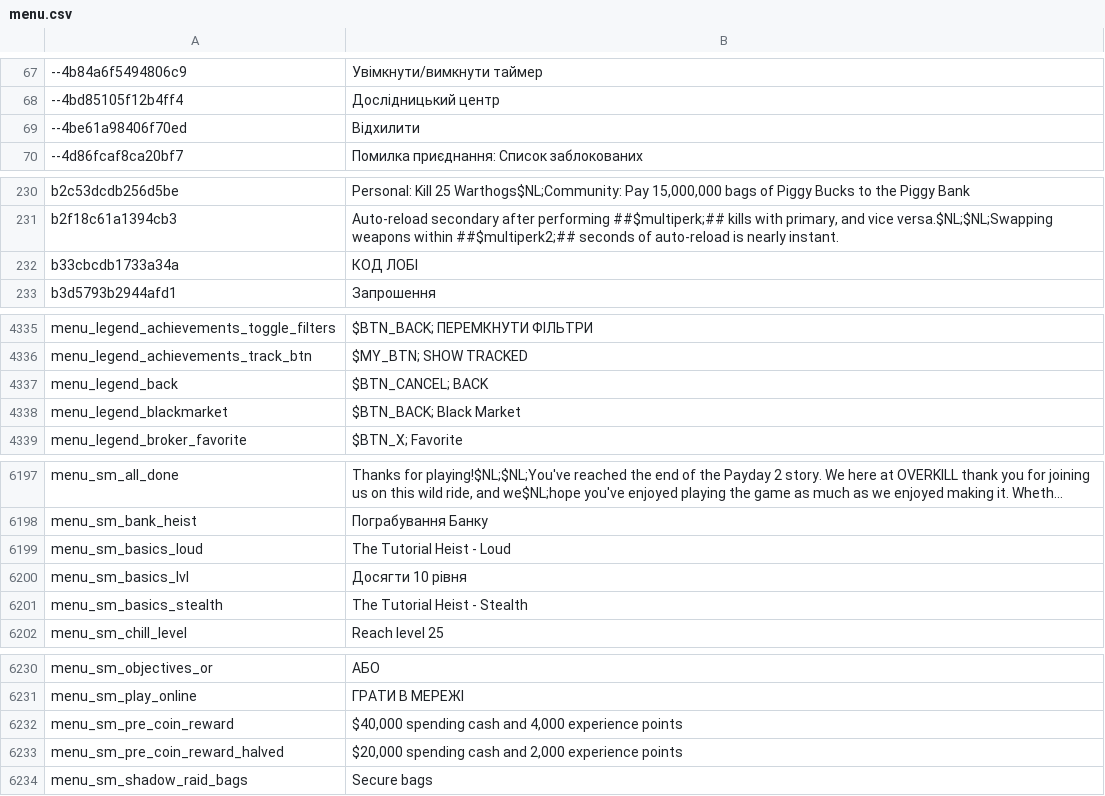
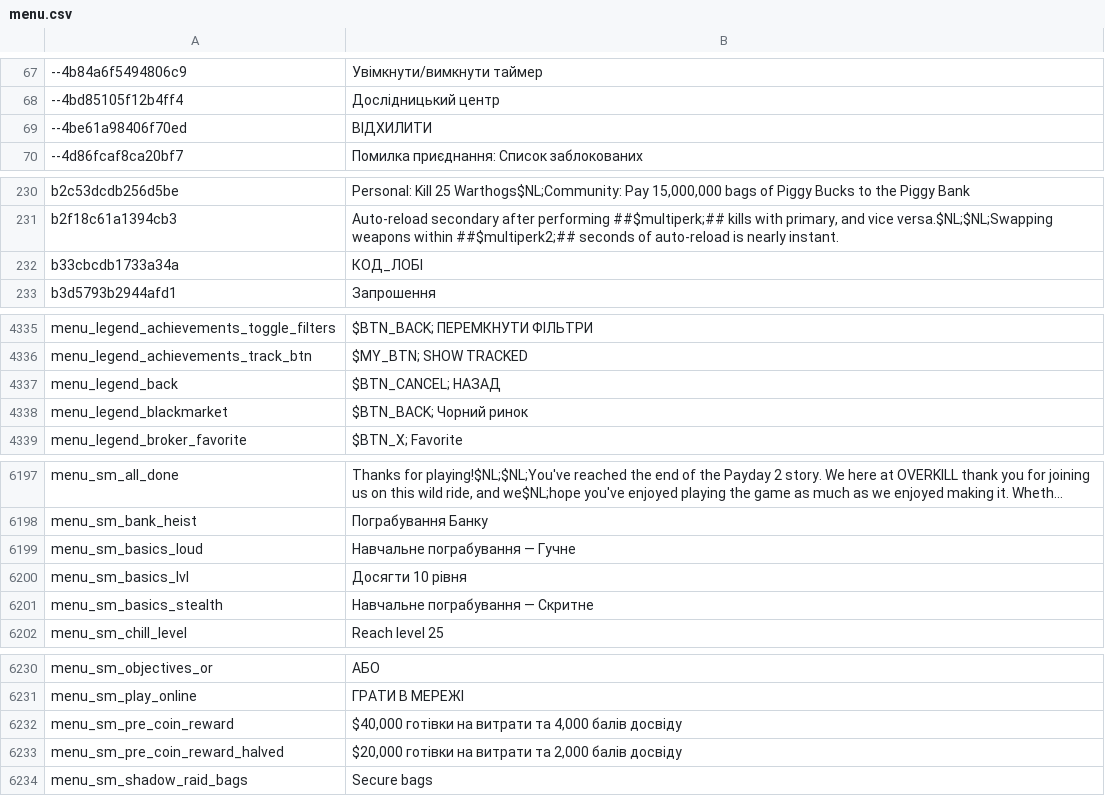
Before and after one commit to Parapando/Payday-2-UA, a CSV file: Crowdin/translated/menu.csv, drawn as a sheet; only a part is shown, gaps mark what is left out; long unchanged cells end in …; the diff covers the shown part only.

Commit message:
New translations menu.csv (Multilingual)

```diff
--- a/Crowdin/translated/menu.csv
+++ b/Crowdin/translated/menu.csv
@@ -68,3 +68,3 @@
 "--4bd85105f12b4ff4","Дослідницький центр"
-"--4be61a98406f70ed","Відхилити"
+"--4be61a98406f70ed","ВІДХИЛИТИ"
 "--4d86fcaf8ca20bf7","Помилка приєднання: Список заблокованих"
@@ -232,3 +232,3 @@
 "b2f18c61a1394cb3","Auto-reload secondary after performing ##$multiperk;## kills with primary, and vice versa.$NL;$NL;Swapping weapons within ##$multiperk2;## seconds of auto-reload is nearly instant."
-"b33cbcdb1733a34a","КОД ЛОБІ"
+"b33cbcdb1733a34a","КОД_ЛОБІ"
 "b3d5793b2944afd1","Запрошення"
@@ -4337,4 +4337,4 @@
 "menu_legend_achievements_track_btn","$MY_BTN; SHOW TRACKED"
-"menu_legend_back","$BTN_CANCEL; BACK"
-"menu_legend_blackmarket","$BTN_BACK; Black Market"
+"menu_legend_back","$BTN_CANCEL; НАЗАД"
+"menu_legend_blackmarket","$BTN_BACK; Чорний ринок"
 "menu_legend_broker_favorite","$BTN_X; Favorite"
@@ -6199,5 +6199,5 @@
 "menu_sm_bank_heist","Пограбування Банку"
-"menu_sm_basics_loud","The Tutorial Heist - Loud"
+"menu_sm_basics_loud","Навчальне пограбування — Гучне"
 "menu_sm_basics_lvl","Досягти 10 рівня"
-"menu_sm_basics_stealth","The Tutorial Heist - Stealth"
+"menu_sm_basics_stealth","Навчальне пограбування — Скритне"
 "menu_sm_chill_level","Reach level 25"
@@ -6232,4 +6232,4 @@
 "menu_sm_play_online","ГРАТИ В МЕРЕЖІ"
-"menu_sm_pre_coin_reward","$40,000 spending cash and 4,000 experience points"
-"menu_sm_pre_coin_reward_halved","$20,000 spending cash and 2,000 experience points"
+"menu_sm_pre_coin_reward","$40,000 готівки на витрати та 4,000 балів досвіду"
+"menu_sm_pre_coin_reward_halved","$20,000 готівки на витрати та 2,000 балів досвіду"
 "menu_sm_shadow_raid_bags","Secure bags"
```
Also changed, not shown: 13 edited cells elsewhere in this file.
